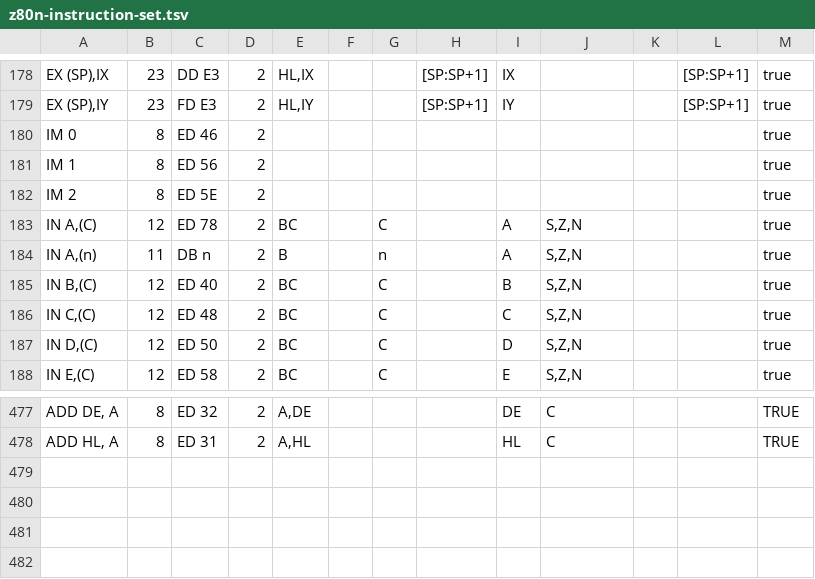
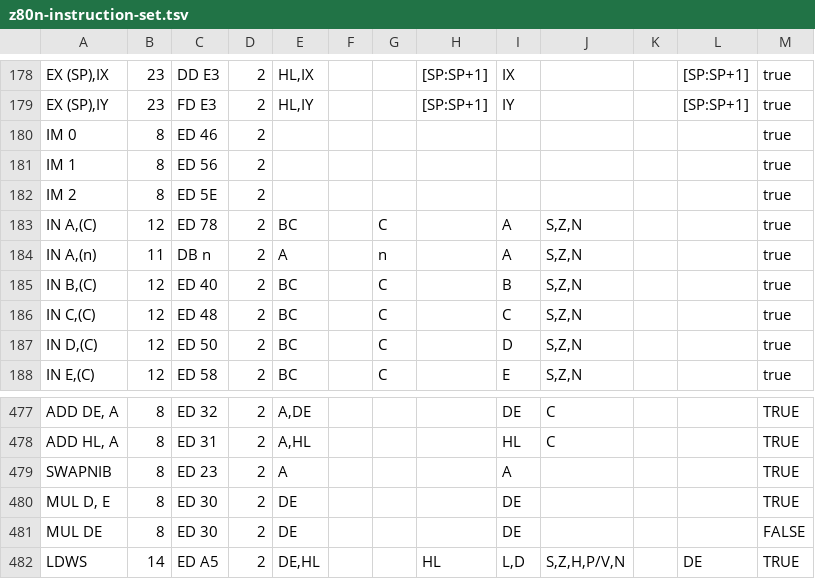
Before and after one commit to santiontanon/mdlz80optimizer, a TSV file: src/main/resources/data/z80n-instruction-set.tsv, drawn as a sheet; only a part is shown, gaps mark what is left out.

Commit message:
added 3 new instructions to z80next, and fixed dependencies of the in a,(n) op for some cpus

```diff
--- a/src/main/resources/data/z80n-instruction-set.tsv
+++ b/src/main/resources/data/z80n-instruction-set.tsv
@@ -183,3 +183,3 @@ IM 2	8	ED 5E	2									true
 IN A,(C)	12	ED 78	2	BC		C		A	S,Z,N			true
-IN A,(n)	11	DB n	2	B		n		A	S,Z,N			true
+IN A,(n)	11	DB n	2	A		n		A	S,Z,N			true
 IN B,(C)	12	ED 40	2	BC		C		B	S,Z,N			true
@@ -478 +478,5 @@ ADD DE, A	8	ED 32	2	A,DE				DE	C			TRUE
 ADD HL, A	8	ED 31	2	A,HL				HL	C			TRUE
+SWAPNIB	8	ED 23	2	A				A				TRUE
+MUL D, E	8	ED 30	2	DE				DE				TRUE													
+MUL DE	8	ED 30	2	DE				DE				FALSE													
+LDWS	14	ED A5	2	DE,HL			HL	L,D	S,Z,H,P/V,N		DE	TRUE
```
Also changed, not shown: src/main/resources/data/z80-instruction-set.tsv, src/main/resources/data/z80cpc-instruction-set.tsv, 2 other files.
